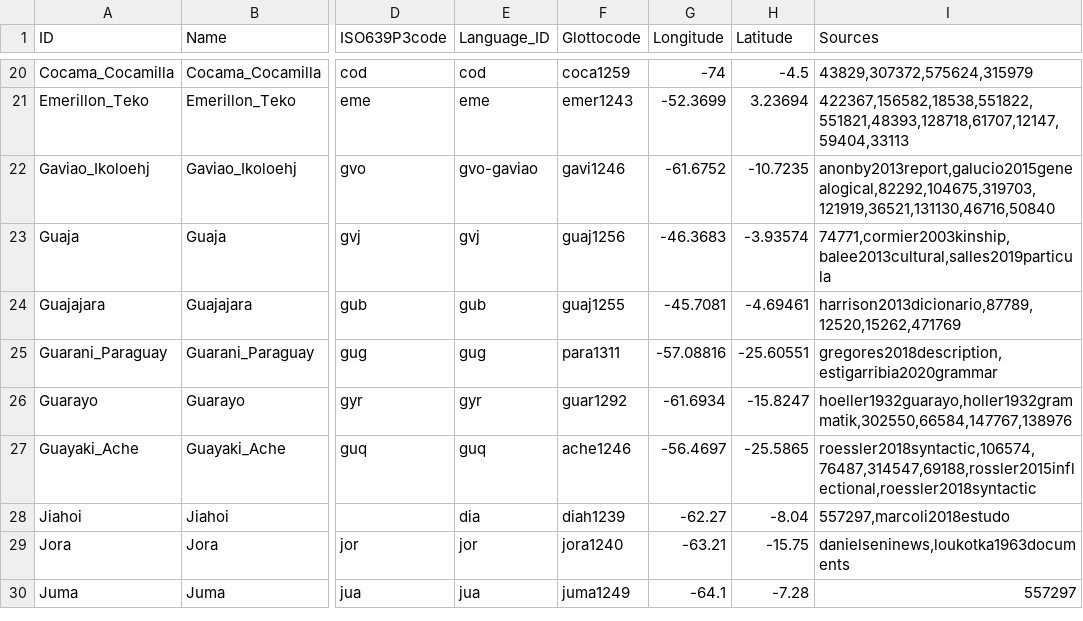
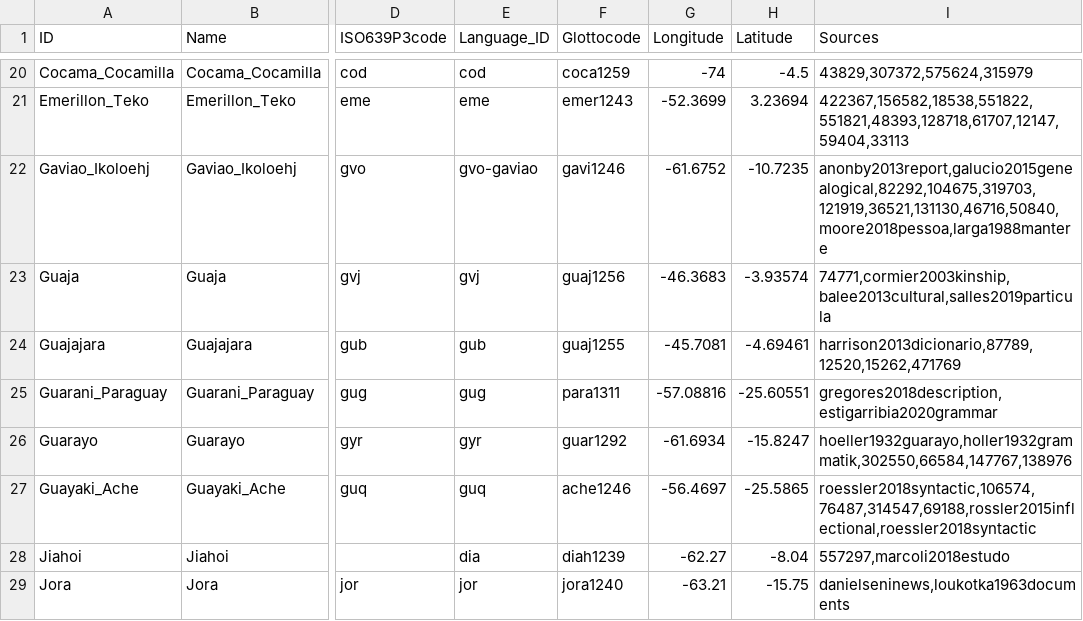
Before and after one commit to tupian-language-resources/tuled, a TSV file: etc/languages.tsv, drawn as a sheet; only a part is shown, gaps mark what is left out; the shorter side is filled out with more unchanged rows; the diff names each change by its address in the sheet, - before the commit and + after, or states it on an @@ line.

Commit message:
Update languages.tsv

```diff
--- a/etc/languages.tsv
+++ b/etc/languages.tsv
-I22 (Sources): anonby2013report,galucio2015genealogical,82292,104675,319703,121919,36521,131130,46716,50840
+I22 (Sources): anonby2013report,galucio2015genealogical,82292,104675,319703,121919,36521,131130,46716,50840,moore2018pessoa,larga1988mantere
```
